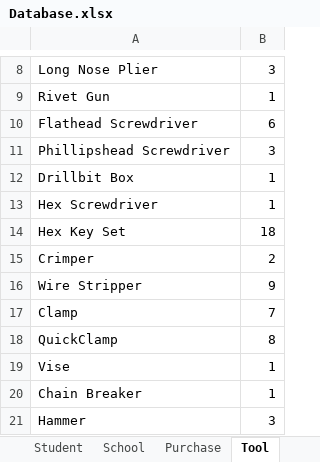
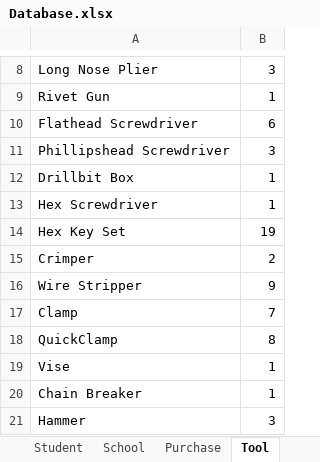
Before and after one commit to abaileyjr/ToolCheckGUI, an Excel workbook: Database.xlsx, sheet Tool, drawn as a sheet; only a part is shown, gaps mark what is left out; values as stored, in another font and other column widths than the file's, no borders; the diff names each change by its address in the sheet, - before the commit and + after, or states it on an @@ line.

Commit message:
added code such that each purchase and tool check out is logged on the Database Spreadsheet. Just another feature to add depth to the GUI

```diff
--- a/Database.xlsx (sheet Tool)
+++ b/Database.xlsx (sheet Tool)
-B14: 18
+B14: 19
```
Also changed, not shown: sheet Purchase, sheet School, other sheet tabs, 1 other file.
